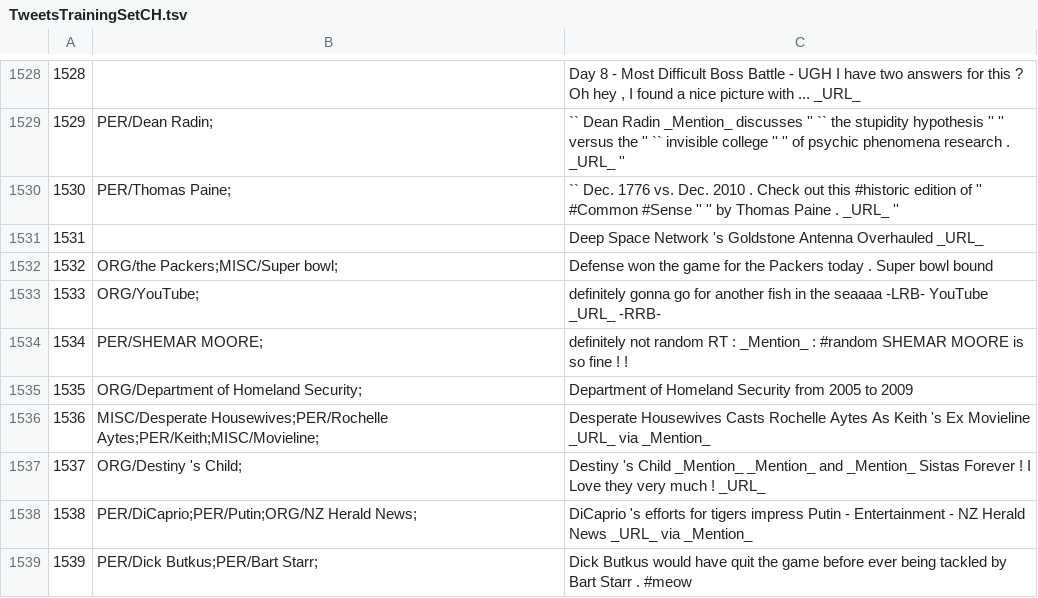
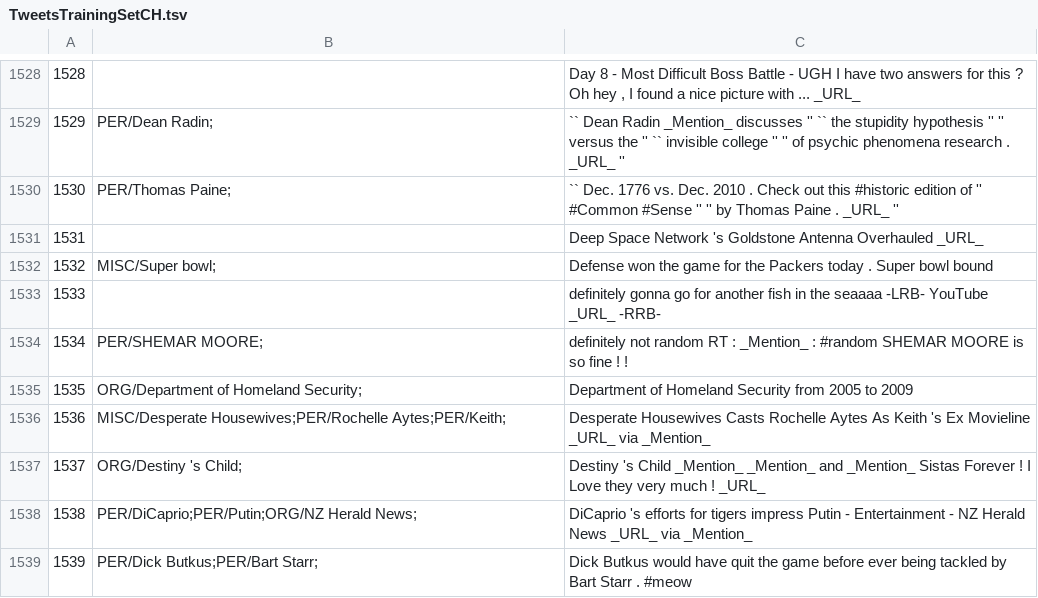
Before and after one commit to ampaeli/msm2013challengeTest, a TSV file: TweetsTrainingSetCH.tsv, drawn as a sheet; only a part is shown, gaps mark what is left out; the diff covers the shown part only.

```diff
--- a/TweetsTrainingSetCH.tsv
+++ b/TweetsTrainingSetCH.tsv
@@ -1531,7 +1531,7 @@
 1531		Deep Space Network 's Goldstone Antenna Overhauled _URL_
-1532	ORG/the Packers;MISC/Super bowl;	Defense won the game for the Packers today . Super bowl bound
-1533	ORG/YouTube;	definitely gonna go for another fish in the seaaaa -LRB- YouTube _URL_ -RRB-
+1532	MISC/Super bowl;	Defense won the game for the Packers today . Super bowl bound
+1533		definitely gonna go for another fish in the seaaaa -LRB- YouTube _URL_ -RRB-
 1534	PER/SHEMAR MOORE;	definitely not random RT : _Mention_ : #random SHEMAR MOORE is so fine ! !
 1535	ORG/Department of Homeland Security;	Department of Homeland Security from 2005 to 2009
-1536	MISC/Desperate Housewives;PER/Rochelle Aytes;PER/Keith;MISC/Movieline;	Desperate Housewives Casts Rochelle Aytes As Keith 's Ex Movieline _URL_ via _Mention_
+1536	MISC/Desperate Housewives;PER/Rochelle Aytes;PER/Keith;	Desperate Housewives Casts Rochelle Aytes As Keith 's Ex Movieline _URL_ via _Mention_
 1537	ORG/Destiny 's Child;	Destiny 's Child _Mention_  _Mention_ and _Mention_ Sistas Forever ! I Love they very much ! _URL_
```
Also changed, not shown: 3 added rows, 3 removed rows and 31 edited cells elsewhere in this file.
